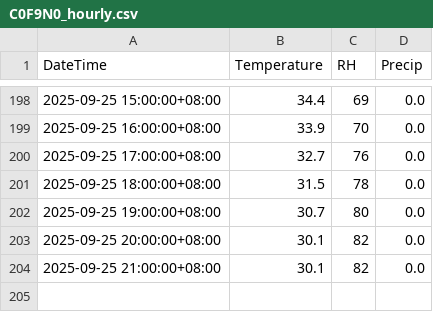
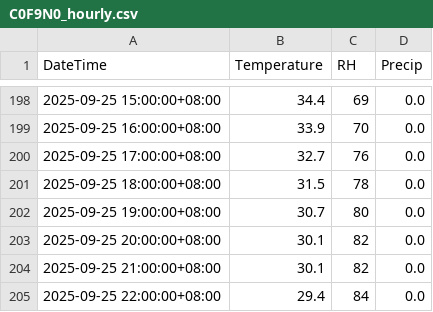
Before and after one commit to TonyStingray/cwa-weather-app, a CSV file: data/C0F9N0_hourly.csv, drawn as a sheet; only a part is shown, gaps mark what is left out; the diff names each change by its address in the sheet, - before the commit and + after, or states it on an @@ line.

```diff
--- a/data/C0F9N0_hourly.csv
+++ b/data/C0F9N0_hourly.csv
+row 205: 2025-09-25 22:00:00+08:00 | 29.4 | 84 | 0.0
```
Also changed, not shown: data/C0FA50_hourly.csv, data/C0G730_hourly.csv, 6 other files.
